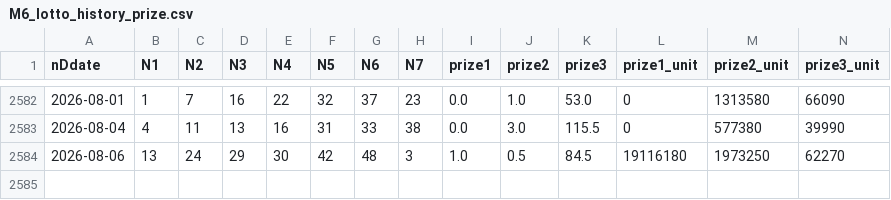
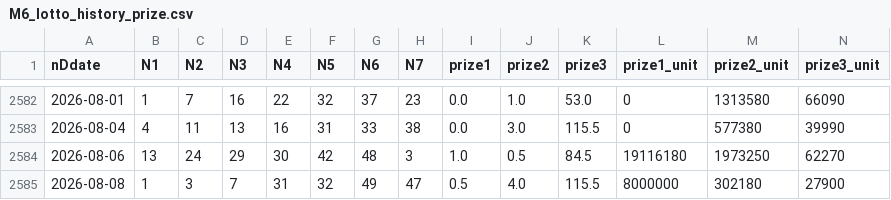
Before and after one commit to mrlam98613/flask_streamlit_web_fullfunc, a CSV file: Z4_lotto_prize_2026_crawler/Lotto_Data_Folder/M6_lotto_history_prize.csv, drawn as a sheet; only a part is shown, gaps mark what is left out.

Commit message:
fix lotto info

```diff
--- a/Z4_lotto_prize_2026_crawler/Lotto_Data_Folder/M6_lotto_history_prize.csv
+++ b/Z4_lotto_prize_2026_crawler/Lotto_Data_Folder/M6_lotto_history_prize.csv
@@ -2584 +2584,2 @@
 2026-08-06,13,24,29,30,42,48,3,1.0,0.5,84.5,19116180,1973250,62270
+2026-08-08,1,3,7,31,32,49,47,0.5,4.0,115.5,8000000,302180,27900
```
Also changed, not shown: Z4_lotto_prize_2026_crawler/Lotto_Data_Folder/M1_Z4_lotto_data.csv, Z4_lotto_prize_2026_crawler/Lotto_Data_Folder/M2_last_upgrade_lotto_data.csv, 5 other files.
